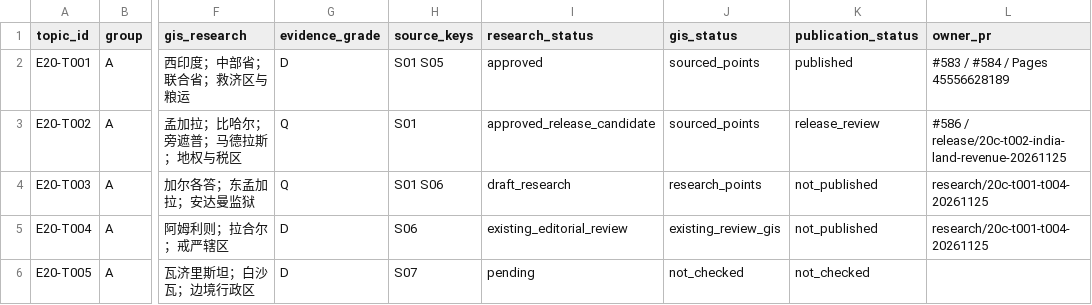
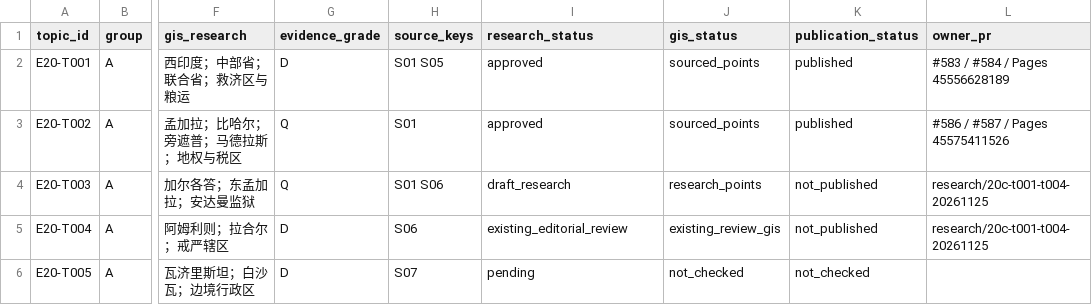
Before and after one commit to 1959124923wyz-sys/love-British-TV, a CSV file: research/20c/TOPIC_WORKBOARD.csv, drawn as a sheet; only a part is shown, gaps mark what is left out; the diff names each change by its address in the sheet, - before the commit and + after, or states it on an @@ line.

Commit message:
20C T002: confirm deployed publication and update workboard (#588)
* Record T002 confirmed Pages publication

* Document T002 successful release and remaining evidence limits

```diff
--- a/research/20c/TOPIC_WORKBOARD.csv
+++ b/research/20c/TOPIC_WORKBOARD.csv
-I3 (research_status): approved_release_candidate
+I3 (research_status): approved
-K3 (publication_status): release_review
+K3 (publication_status): published
-L3 (owner_pr): #586 / release/20c-t002-india-land-revenue-20261125
+L3 (owner_pr): #586 / #587 / Pages 45575411526
```
Also changed, not shown: 1 other file.
